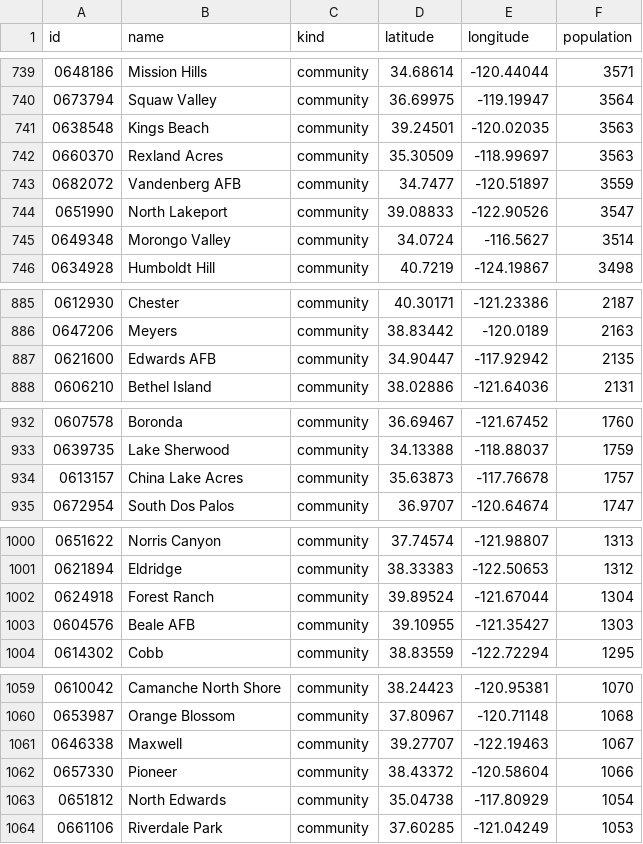
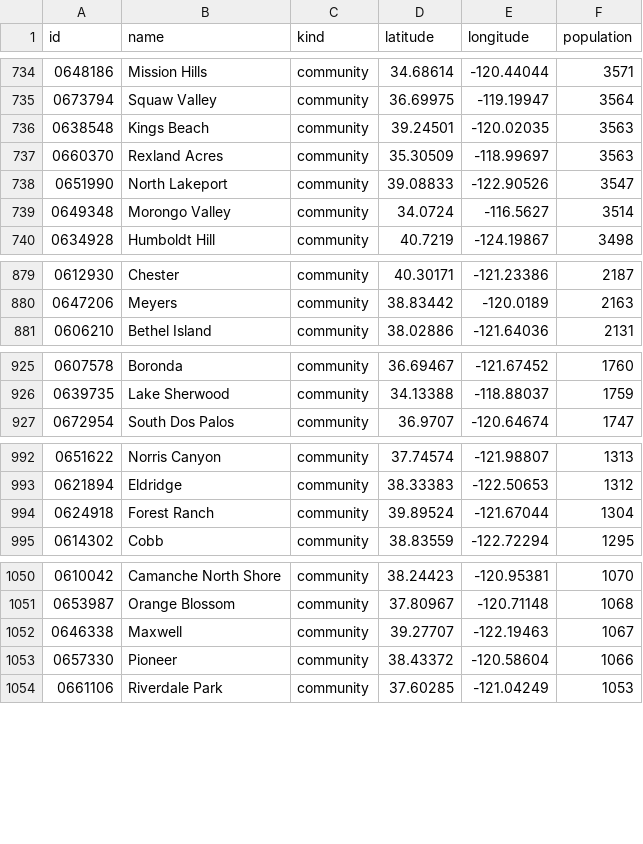
Before and after one commit to GeneSJC/CaliClimates_Kotlin, a CSV file: app/src/main/assets/places.csv, drawn as a sheet; only a part is shown, gaps mark what is left out; the diff covers the shown part only; the diff names each change by its address in the sheet, - before the commit and + after, or states it on an @@ line.

```diff
--- a/app/src/main/assets/places.csv
+++ b/app/src/main/assets/places.csv
-row 743: 0682072 | Vandenberg AFB | community | 34.7477 | -120.51897 | 3559
-row 887: 0621600 | Edwards AFB | community | 34.90447 | -117.92942 | 2135
-row 934: 0613157 | China Lake Acres | community | 35.63873 | -117.76678 | 1757
-row 1003: 0604576 | Beale AFB | community | 39.10955 | -121.35427 | 1303
-row 1063: 0651812 | North Edwards | community | 35.04738 | -117.80929 | 1054
```
Also changed, not shown: 5 removed rows elsewhere in this file, 5 other files.
